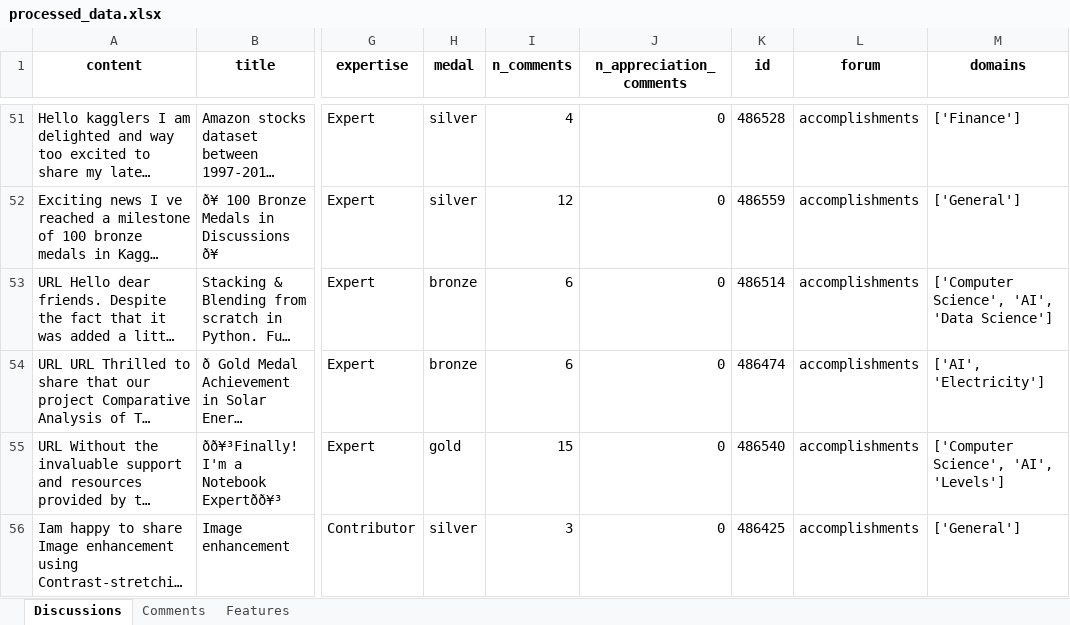
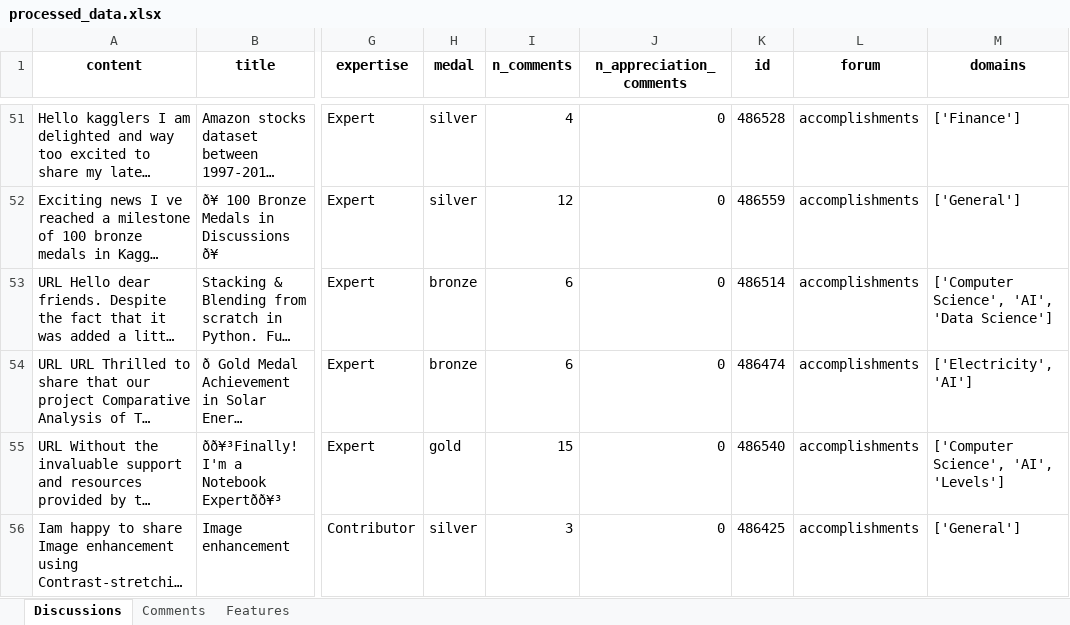
Before and after one commit to jblanco89/DQ-LLM-MD, an Excel workbook: src/results/processed_data.xlsx, sheet Discussions, drawn as a sheet; only a part is shown, gaps mark what is left out; long unchanged cells end in …; values as stored, in another font and other column widths than the file's, no borders; the diff covers the shown part only; the diff names each change by its address in the sheet, - before the commit and + after, or states it on an @@ line.

Commit message:
AQuA Index Already apllied to discussion content

```diff
--- a/src/results/processed_data.xlsx (sheet Discussions)
+++ b/src/results/processed_data.xlsx (sheet Discussions)
-M54 (domains): ['AI', 'Electricity']
+M54 (domains): ['Electricity', 'AI']
```
Also changed, not shown: 29 edited cells elsewhere in this sheet, sheet Comments, src/results/ranked_users.xlsx, 8 other files.
